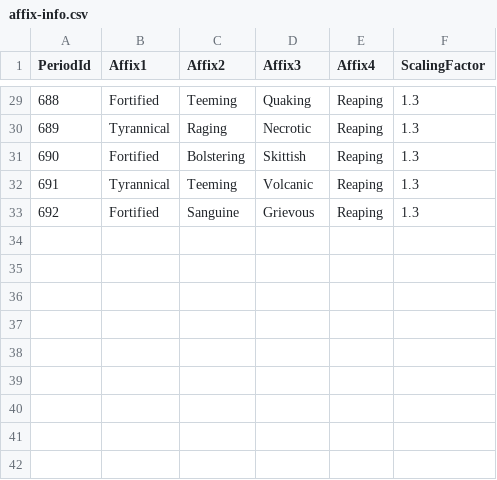
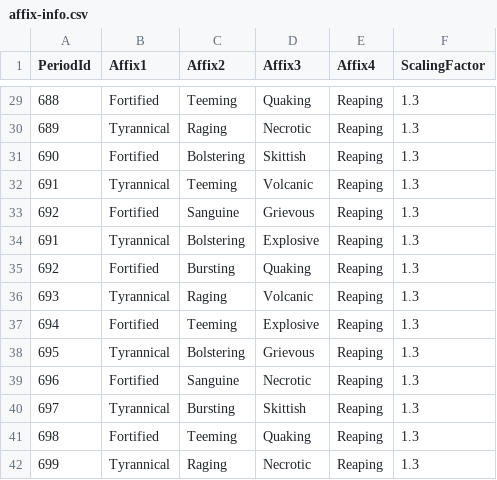
Before and after one commit to Jaak/dungeon_crawler, a CSV file: data/static/affix-info.csv, drawn as a sheet; only a part is shown, gaps mark what is left out.

Commit message:
Add more entries to affixes rotation.

```diff
--- a/data/static/affix-info.csv
+++ b/data/static/affix-info.csv
@@ -33 +33,10 @@ PeriodId;Affix1;Affix2;Affix3;Affix4;ScalingFactor
 692;Fortified;Sanguine;Grievous;Reaping;1.3
+691;Tyrannical;Bolstering;Explosive;Reaping;1.3
+692;Fortified;Bursting;Quaking;Reaping;1.3
+693;Tyrannical;Raging;Volcanic;Reaping;1.3
+694;Fortified;Teeming;Explosive;Reaping;1.3
+695;Tyrannical;Bolstering;Grievous;Reaping;1.3
+696;Fortified;Sanguine;Necrotic;Reaping;1.3
+697;Tyrannical;Bursting;Skittish;Reaping;1.3
+698;Fortified;Teeming;Quaking;Reaping;1.3
+699;Tyrannical;Raging;Necrotic;Reaping;1.3
```
